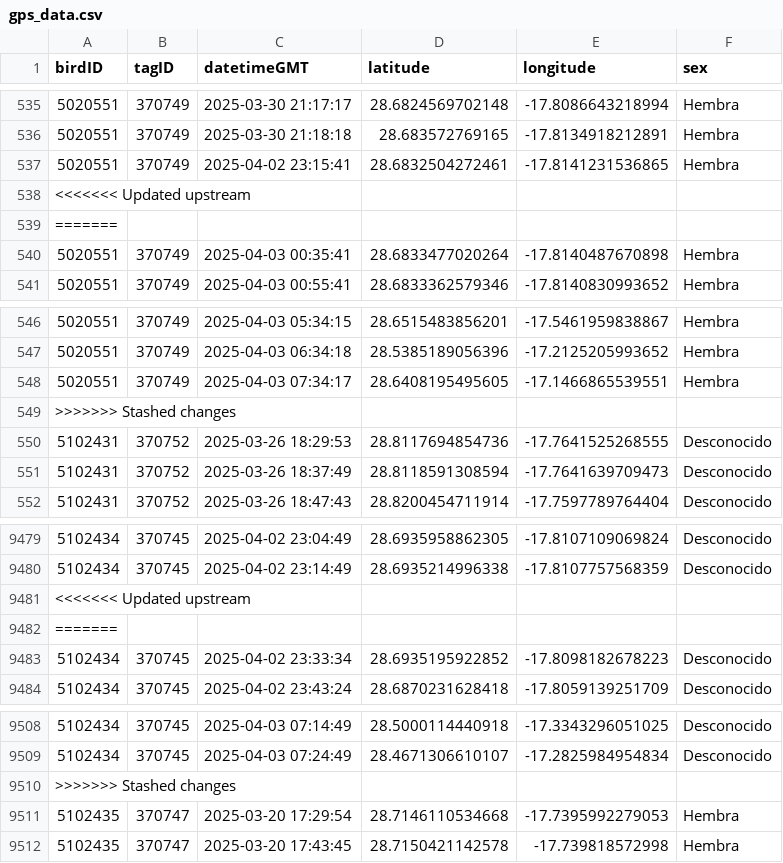
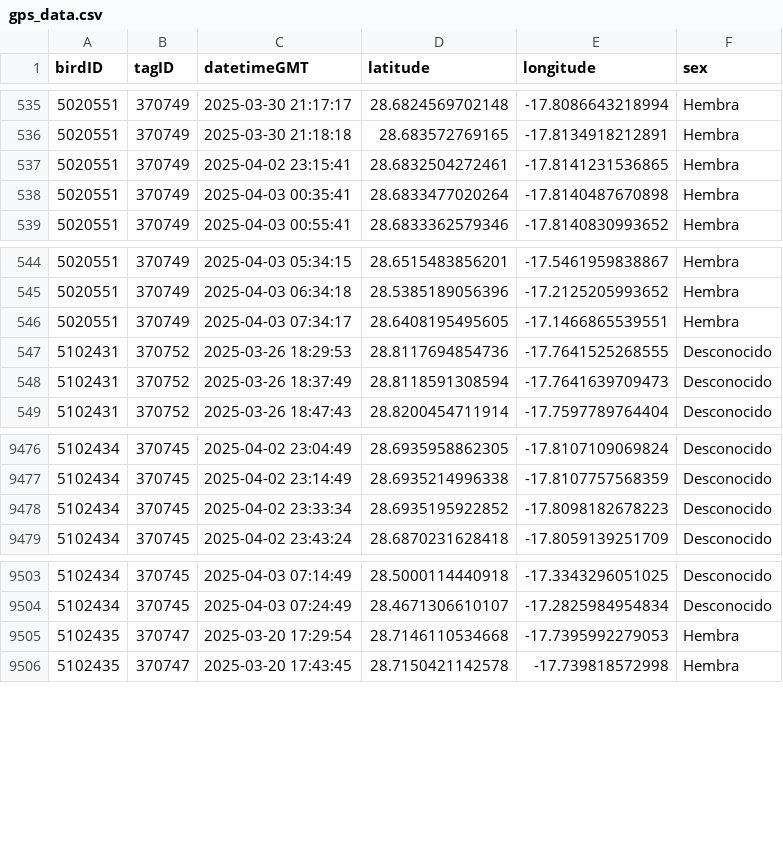
Before and after one commit to BioChess/Interactive_map_web, a CSV file: gps_data.csv, drawn as a sheet; only a part is shown, gaps mark what is left out.

```diff
--- a/gps_data.csv
+++ b/gps_data.csv
@@ -537,4 +537,2 @@
 "5020551",370749,2025-04-02 23:15:41,28.6832504272461,-17.8141231536865,"Hembra"
-<<<<<<< Updated upstream
-=======
 "5020551",370749,2025-04-03 00:35:41,28.6833477020264,-17.8140487670898,"Hembra"
@@ -548,3 +546,2 @@
 "5020551",370749,2025-04-03 07:34:17,28.6408195495605,-17.1466865539551,"Hembra"
->>>>>>> Stashed changes
 "5102431",370752,2025-03-26 18:29:53,28.8117694854736,-17.7641525268555,"Desconocido"
@@ -9480,4 +9477,2 @@
 "5102434",370745,2025-04-02 23:14:49,28.6935214996338,-17.8107757568359,"Desconocido"
-<<<<<<< Updated upstream
-=======
 "5102434",370745,2025-04-02 23:33:34,28.6935195922852,-17.8098182678223,"Desconocido"
@@ -9509,3 +9504,2 @@
 "5102434",370745,2025-04-03 07:24:49,28.4671306610107,-17.2825984954834,"Desconocido"
->>>>>>> Stashed changes
 "5102435",370747,2025-03-20 17:29:54,28.7146110534668,-17.7395992279053,"Hembra"
```
Also changed, not shown: 2 other files.
